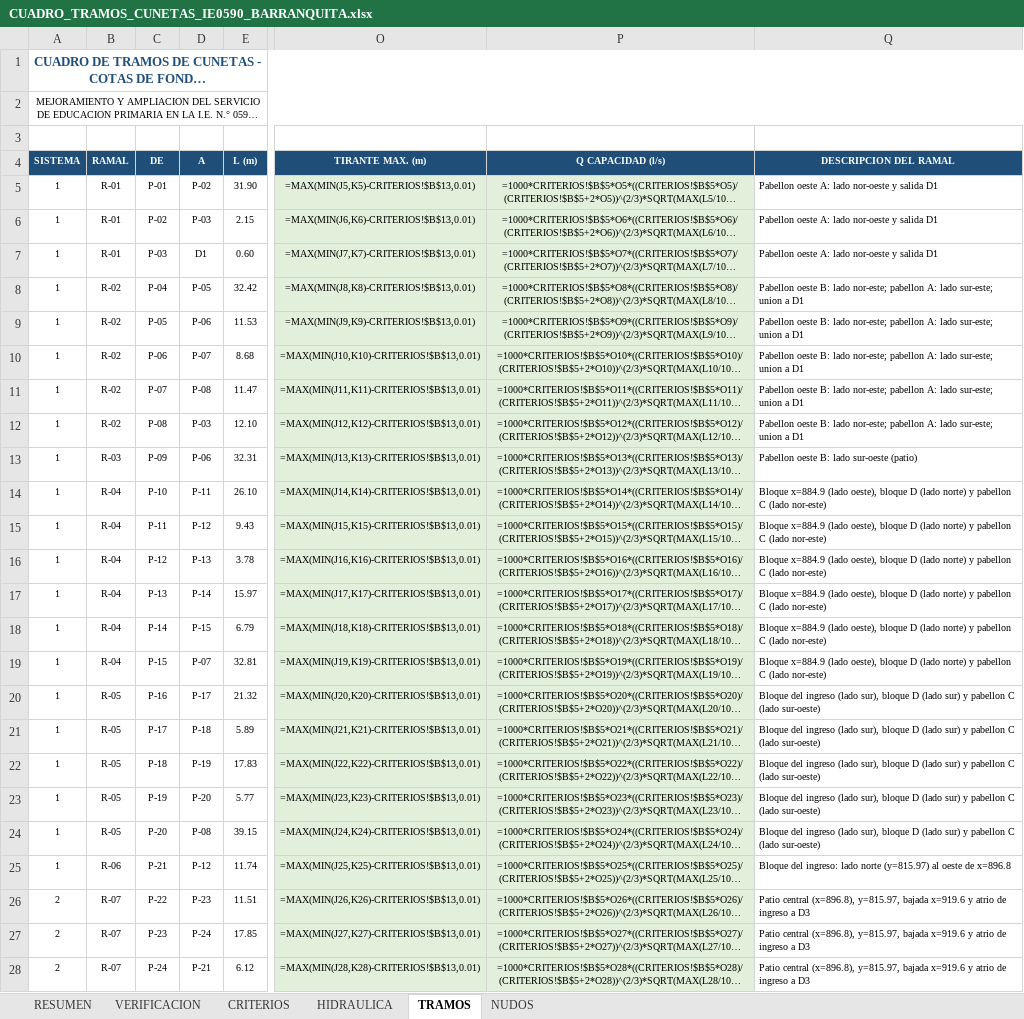
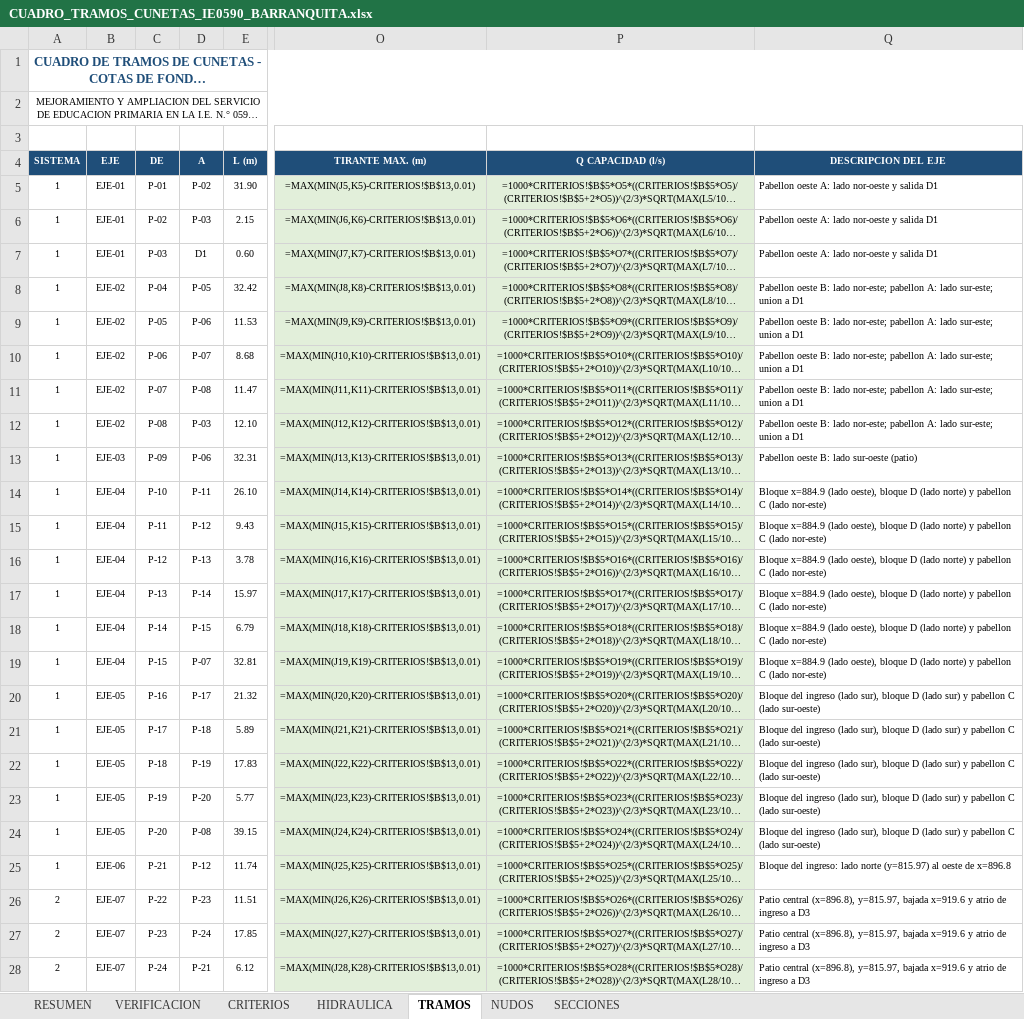
Before and after one commit to josedelcarmenpizarrosuarez10-debug/holaaa, an Excel workbook: entregables_barranquita/CUADRO_TRAMOS_CUNETAS_IE0590_BARRANQUITA.xlsx, sheet TRAMOS, drawn as a sheet; only a part is shown, gaps mark what is left out; long unchanged cells end in …; values as stored, in another font and other column widths than the file's, no borders; formulas without a stored value are shown as written; the diff covers the shown part only; the diff names each change by its address in the sheet, - before the commit and + after, or states it on an @@ line.

```diff
--- a/entregables_barranquita/CUADRO_TRAMOS_CUNETAS_IE0590_BARRANQUITA.xlsx (sheet TRAMOS)
+++ b/entregables_barranquita/CUADRO_TRAMOS_CUNETAS_IE0590_BARRANQUITA.xlsx (sheet TRAMOS)
+sheet tab: SECCIONES
-B4: RAMAL
+B4: EJE
-Q4: DESCRIPCION DEL RAMAL
+Q4: DESCRIPCION DEL EJE
-B5:B7 (EJE): R-01
+B5:B7 (EJE): EJE-01
-B8:B12 (EJE): R-02
+B8:B12 (EJE): EJE-02
-B13 (EJE): R-03
+B13 (EJE): EJE-03
-B14:B19 (EJE): R-04
+B14:B19 (EJE): EJE-04
-B20:B24 (EJE): R-05
+B20:B24 (EJE): EJE-05
-B25 (EJE): R-06
+B25 (EJE): EJE-06
-B26:B28 (EJE): R-07
+B26:B28 (EJE): EJE-07
```
Also changed, not shown: 42 edited cells elsewhere in this sheet, sheet NUDOS, sheet HIDRAULICA, sheet VERIFICACION, sheet RESUMEN, 14 other files.
